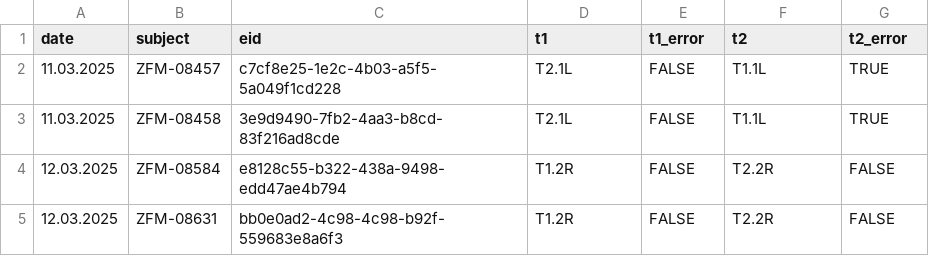
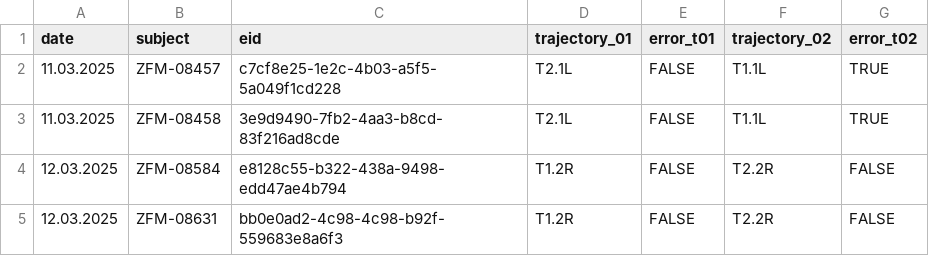
Before and after one commit to ja-94/psychedelics, a CSV file: metadata/trajectories.csv, drawn as a sheet; only a part is shown.

```diff
--- a/metadata/trajectories.csv
+++ b/metadata/trajectories.csv
@@ -1,2 +1,2 @@
-date,subject,eid,t1,t1_error,t2,t2_error
+date,subject,eid,trajectory_01,error_t01,trajectory_02,error_t02
 11.03.2025,ZFM-08457,c7cf8e25-1e2c-4b03-a5f5-5a049f1cd228,T2.1L,FALSE,T1.1L,TRUE
```
Also changed, not shown: 8 other files.
